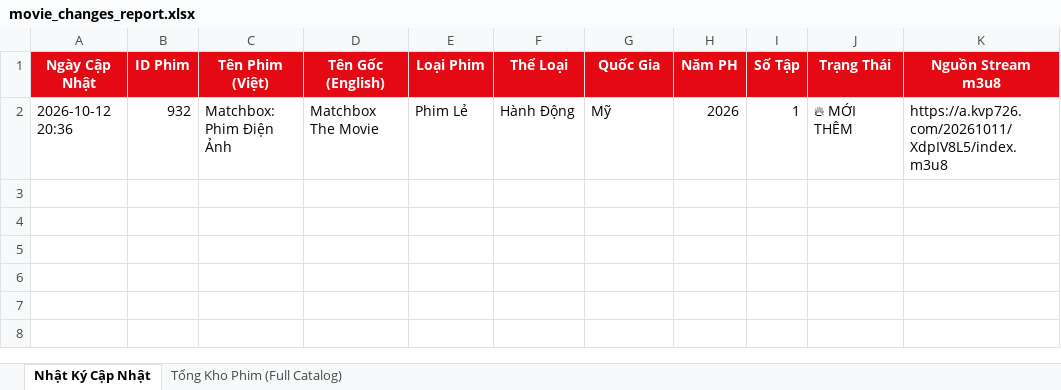
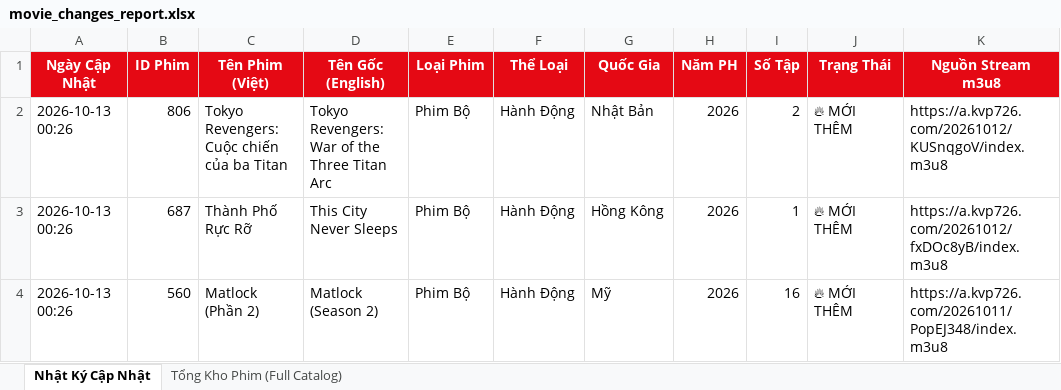
Before and after one commit to exorcisthb/Phim, an Excel workbook: movie_changes_report.xlsx, sheet Nhật Ký Cập Nhật, drawn as a sheet; values as stored, in another font and other column widths than the file's, no borders; addresses are those after the commit; the diff names each change by its address in the sheet, - before the commit and + after, or states it on an @@ line.

```diff
--- a/movie_changes_report.xlsx (sheet Nhật Ký Cập Nhật)
+++ b/movie_changes_report.xlsx (sheet Nhật Ký Cập Nhật)
+row 2: 2026-10-13 00:26 | 806 | Tokyo Revengers: Cuộc chiến của ba Titan | Tokyo Revengers: War of the Three Titan Arc | Phim Bộ | Hành Động | Nhật Bản | 2026 | 2 | 🔥 MỚI THÊM | https://a.kvp726.com/20261012/KUSnqgoV/index.m3u8
+row 3: 2026-10-13 00:26 | 687 | Thành Phố Rực Rỡ | This City Never Sleeps | Phim Bộ | Hành Động | Hồng Kông | 2026 | 1 | 🔥 MỚI THÊM | https://a.kvp726.com/20261012/fxDOc8yB/index.m3u8
-A4 (Ngày Cập Nhật): 2026-10-12 20:36
+A4 (Ngày Cập Nhật): 2026-10-13 00:26
-B4 (ID Phim): 932
+B4 (ID Phim): 560
-C4 (Tên Phim (Việt)): Matchbox: Phim Điện Ảnh
+C4 (Tên Phim (Việt)): Matlock (Phần 2)
-D4 (Tên Gốc (English)): Matchbox The Movie
+D4 (Tên Gốc (English)): Matlock (Season 2)
-E4 (Loại Phim): Phim Lẻ
+E4 (Loại Phim): Phim Bộ
-I4 (Số Tập): 1
+I4 (Số Tập): 16
-K4 (Nguồn Stream m3u8): https://a.kvp726.com/20261011/XdpIV8L5/index.m3u8
+K4 (Nguồn Stream m3u8): https://a.kvp726.com/20261011/PopEJ348/index.m3u8
```
Also changed, not shown: sheet Tổng Kho Phim (Full Catalog), 2 other files.
